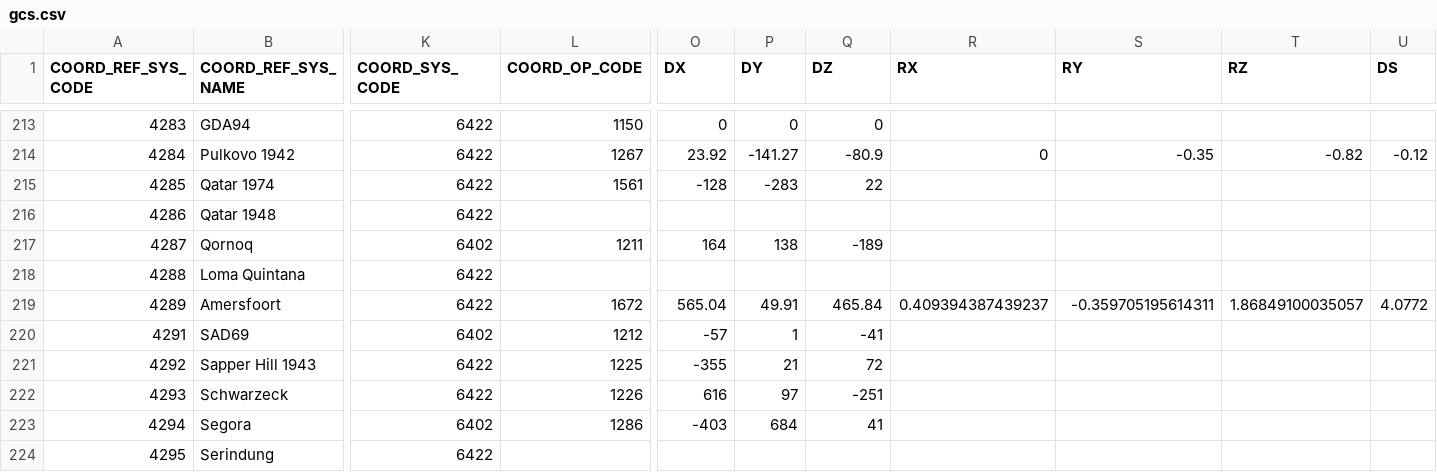
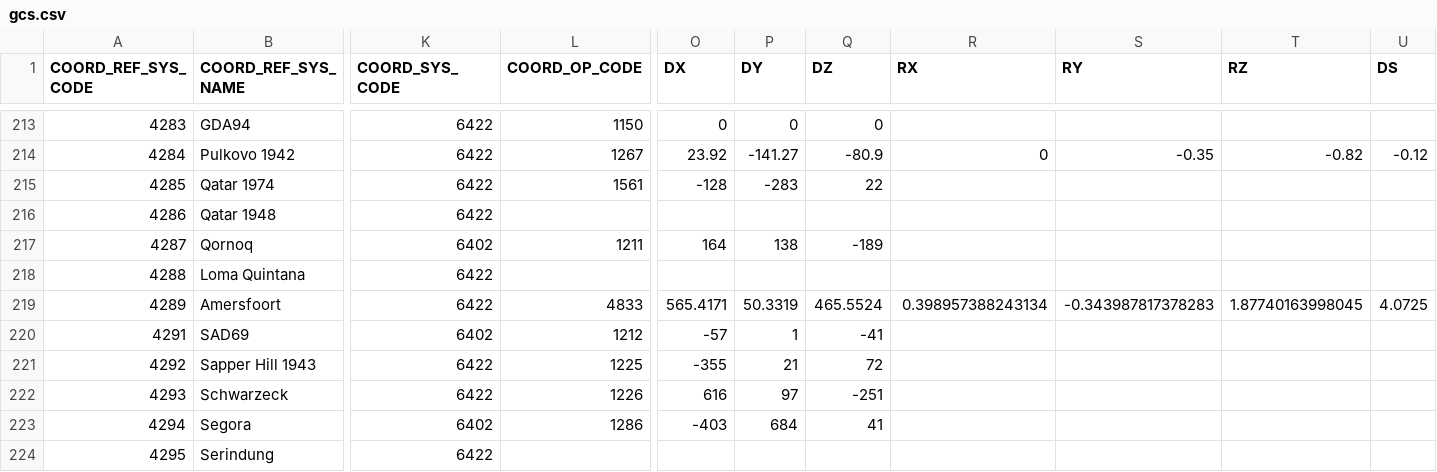
Before and after one commit to Skycatch/libgeotiff, a CSV file: csv/gcs.csv, drawn as a sheet; only a part is shown, gaps mark what is left out; the diff names each change by its address in the sheet, - before the commit and + after, or states it on an @@ line.

```diff
--- a/csv/gcs.csv
+++ b/csv/gcs.csv
-L219 (COORD_OP_CODE): 1672
+L219 (COORD_OP_CODE): 4833
-O219 (DX): 565.04
+O219 (DX): 565.4171
-P219 (DY): 49.91
+P219 (DY): 50.3319
-Q219 (DZ): 465.84
+Q219 (DZ): 465.5524
-R219 (RX): 0.409394387439237
+R219 (RX): 0.398957388243134
-S219 (RY): -0.359705195614311
+S219 (RY): -0.343987817378283
-T219 (RZ): 1.86849100035057
+T219 (RZ): 1.87740163998045
-U219 (DS): 4.0772
+U219 (DS): 4.0725
```
Also changed, not shown: csv/datum_shift.csv, csv/datum_shift_pref.csv.
